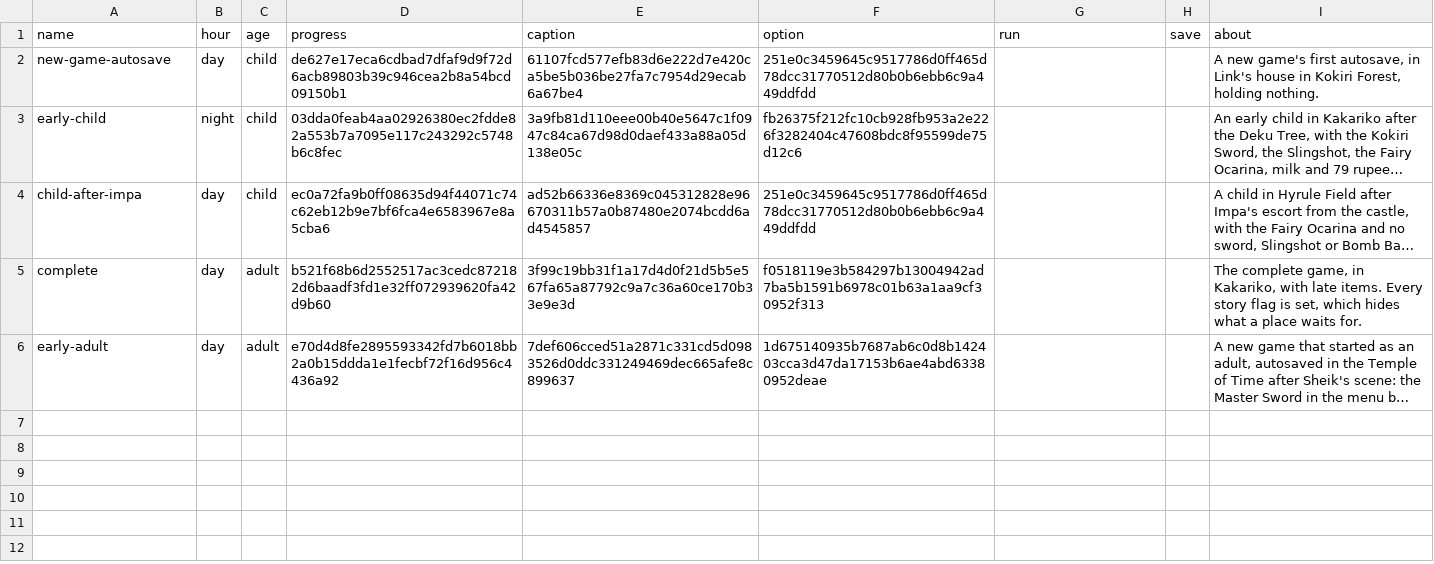
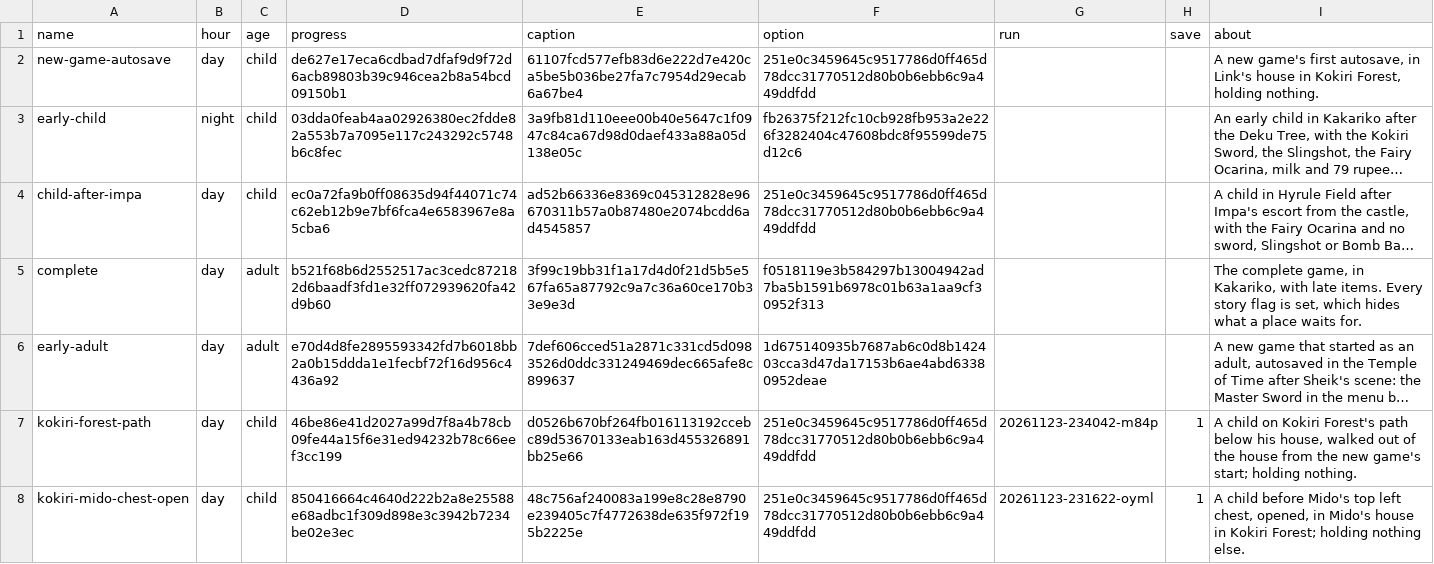
Before and after one commit to Kaepora-HQ/kaepora, a TSV file: tools/game-testing/tables/bases.tsv, drawn as a sheet; long unchanged cells end in …; the diff names each change by its address in the sheet, - before the commit and + after, or states it on an @@ line.

Commit message:
test(game-testing): add the bases the first looks named
kokiri-mido-chest-open: a child before Mido's top left chest, opened,
from save 1 of run 20261123-231622-oyml.

kokiri-forest-path: a child on Kokiri Forest's path below his house,
from save 1 of run 20261123-234042-m84p, a look that walked him out of
his house and saved from the pause menu.

move-bases moved both rows from the game machine. Their files are there,
in its data folder's bases/<name>/.

```diff
--- a/tools/game-testing/tables/bases.tsv
+++ b/tools/game-testing/tables/bases.tsv
+row 7: kokiri-forest-path | day | child | 46be86e41d2027a99d7f8a4b78cb09fe44a15f6e31ed94232b78c66eef3cc199 | d0526b670bf264fb016113192ccebc89d53670133eab163d455326891bb25e66 | 251e0c3459645c9517786d0ff465d78dcc31770512d80b0b6ebb6c9a449ddfdd | 20261123-234042-m84p | 1 | A child on Kokiri Forest's path below his house, walked out of the house from the new game's start; holding nothing.
+row 8: kokiri-mido-chest-open | day | child | 850416664c4640d222b2a8e25588e68adbc1f309d898e3c3942b7234be02e3ec | 48c756af240083a199e8c28e8790e239405c7f4772638de635f972f195b2225e | 251e0c3459645c9517786d0ff465d78dcc31770512d80b0b6ebb6c9a449ddfdd | 20261123-231622-oyml | 1 | A child before Mido's top left chest, opened, in Mido's house in Kokiri Forest; holding nothing else.
```
